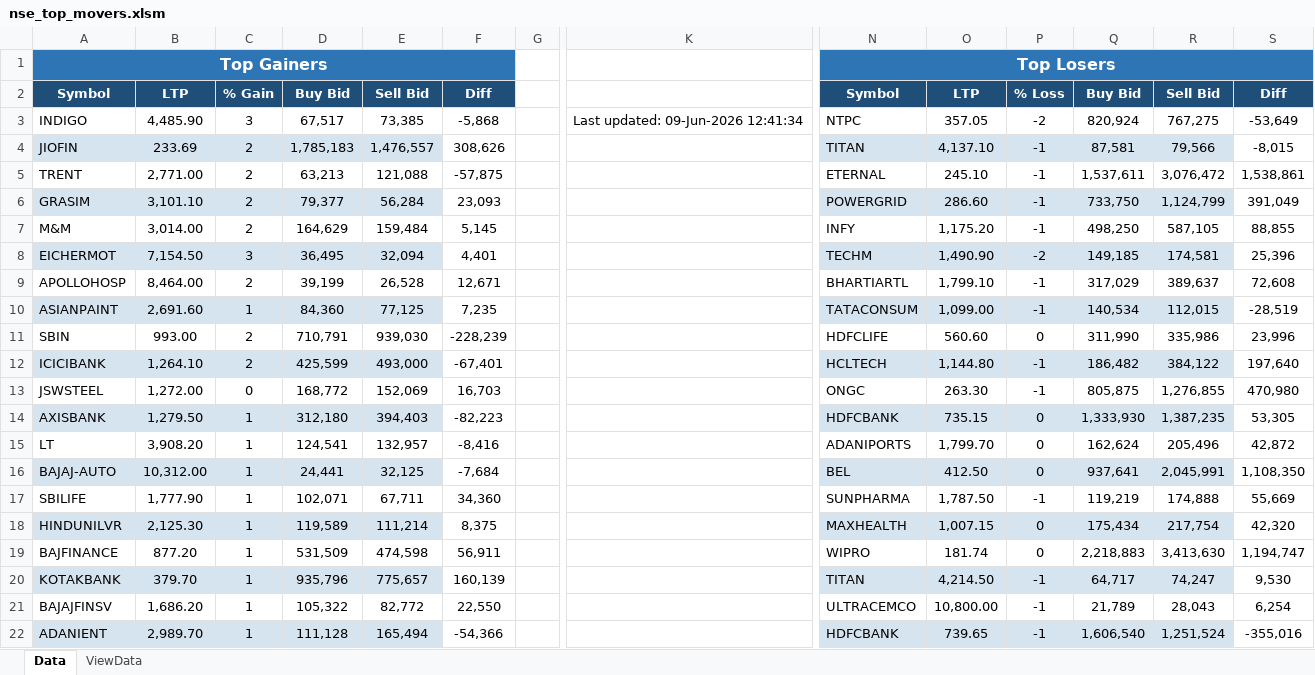
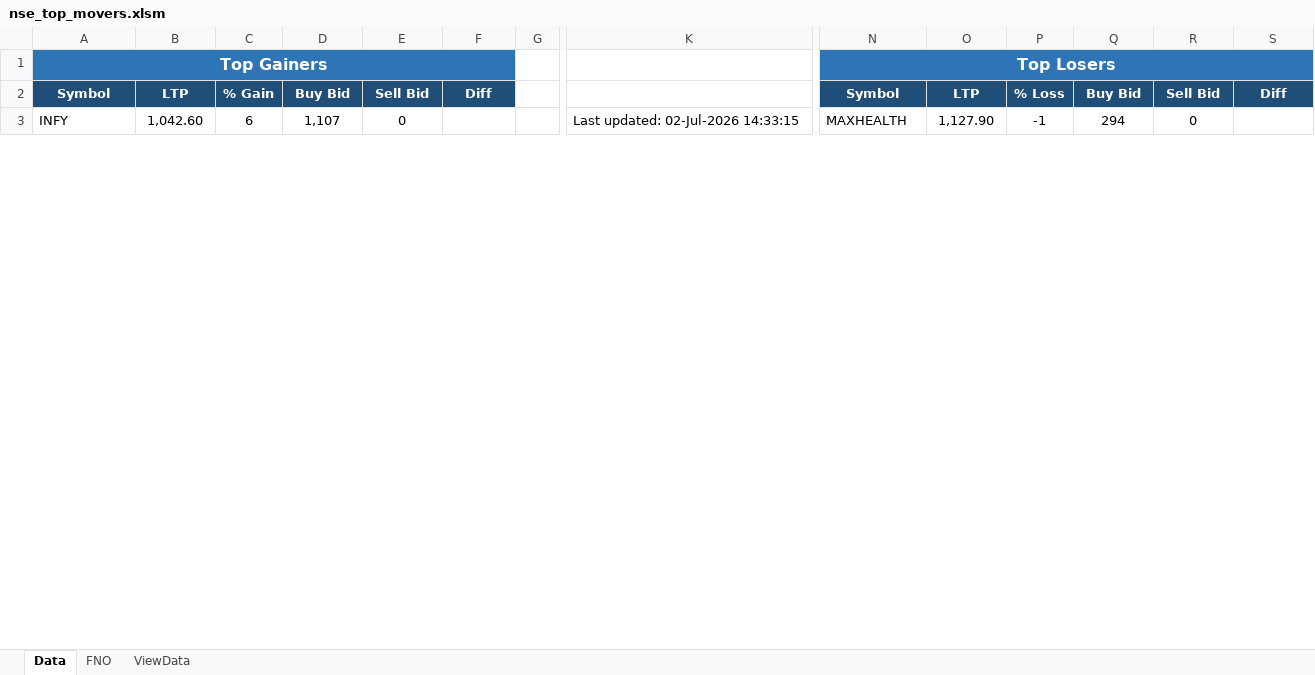
Before and after one commit to souravmondals/NseTopMovers, an Excel workbook: nse_top_movers.xlsm, sheet Data, drawn as a sheet; only a part is shown, gaps mark what is left out; values as stored, in another font and other column widths than the file's, no borders; removed rows and columns are numbered as before the commit, all else as after; rows hold the shown columns only; the diff covers the shown part only; the diff names each change by its address in the sheet, - before the commit and + after, or states it on an @@ line.

```diff
--- a/nse_top_movers.xlsm (sheet Data)
+++ b/nse_top_movers.xlsm (sheet Data)
+sheet tab: FNO
-row 3: INDIGO | 4,485.90 | 3 | 67,517 | 73,385 | -5,868 |  | Last updated: 09-Jun-2026 12:41:34 | NTPC | 357.05 | -2 | 820,924 | 767,275 | -53,649
-row 4: JIOFIN | 233.69 | 2 | 1,785,183 | 1,476,557 | 308,626 |  |  | TITAN | 4,137.10 | -1 | 87,581 | 79,566 | -8,015
-row 5: TRENT | 2,771.00 | 2 | 63,213 | 121,088 | -57,875 |  |  | ETERNAL | 245.10 | -1 | 1,537,611 | 3,076,472 | 1,538,861
-row 6: GRASIM | 3,101.10 | 2 | 79,377 | 56,284 | 23,093 |  |  | POWERGRID | 286.60 | -1 | 733,750 | 1,124,799 | 391,049
-row 7: M&M | 3,014.00 | 2 | 164,629 | 159,484 | 5,145 |  |  | INFY | 1,175.20 | -1 | 498,250 | 587,105 | 88,855
-row 8: EICHERMOT | 7,154.50 | 3 | 36,495 | 32,094 | 4,401 |  |  | TECHM | 1,490.90 | -2 | 149,185 | 174,581 | 25,396
-row 9: APOLLOHOSP | 8,464.00 | 2 | 39,199 | 26,528 | 12,671 |  |  | BHARTIARTL | 1,799.10 | -1 | 317,029 | 389,637 | 72,608
-row 10: ASIANPAINT | 2,691.60 | 1 | 84,360 | 77,125 | 7,235 |  |  | TATACONSUM | 1,099.00 | -1 | 140,534 | 112,015 | -28,519
-row 11: SBIN | 993.00 | 2 | 710,791 | 939,030 | -228,239 |  |  | HDFCLIFE | 560.60 | 0 | 311,990 | 335,986 | 23,996
-row 12: ICICIBANK | 1,264.10 | 2 | 425,599 | 493,000 | -67,401 |  |  | HCLTECH | 1,144.80 | -1 | 186,482 | 384,122 | 197,640
-row 13: JSWSTEEL | 1,272.00 | 0 | 168,772 | 152,069 | 16,703 |  |  | ONGC | 263.30 | -1 | 805,875 | 1,276,855 | 470,980
-row 14: AXISBANK | 1,279.50 | 1 | 312,180 | 394,403 | -82,223 |  |  | HDFCBANK | 735.15 | 0 | 1,333,930 | 1,387,235 | 53,305
-row 15: LT | 3,908.20 | 1 | 124,541 | 132,957 | -8,416 |  |  | ADANIPORTS | 1,799.70 | 0 | 162,624 | 205,496 | 42,872
-row 16: BAJAJ-AUTO | 10,312.00 | 1 | 24,441 | 32,125 | -7,684 |  |  | BEL | 412.50 | 0 | 937,641 | 2,045,991 | 1,108,350
-row 17: SBILIFE | 1,777.90 | 1 | 102,071 | 67,711 | 34,360 |  |  | SUNPHARMA | 1,787.50 | -1 | 119,219 | 174,888 | 55,669
-row 18: HINDUNILVR | 2,125.30 | 1 | 119,589 | 111,214 | 8,375 |  |  | MAXHEALTH | 1,007.15 | 0 | 175,434 | 217,754 | 42,320
-row 19: BAJFINANCE | 877.20 | 1 | 531,509 | 474,598 | 56,911 |  |  | WIPRO | 181.74 | 0 | 2,218,883 | 3,413,630 | 1,194,747
-row 20: KOTAKBANK | 379.70 | 1 | 935,796 | 775,657 | 160,139 |  |  | TITAN | 4,214.50 | -1 | 64,717 | 74,247 | 9,530
-row 21: BAJAJFINSV | 1,686.20 | 1 | 105,322 | 82,772 | 22,550 |  |  | ULTRACEMCO | 10,800.00 | -1 | 21,789 | 28,043 | 6,254
-row 22: ADANIENT | 2,989.70 | 1 | 111,128 | 165,494 | -54,366 |  |  | HDFCBANK | 739.65 | -1 | 1,606,540 | 1,251,524 | -355,016
+row 3: INFY | 1,042.60 | 6 | 1,107 | 0 |  |  | Last updated: 02-Jul-2026 14:33:15 | MAXHEALTH | 1,127.90 | -1 | 294 | 0
```
Also changed, not shown: 19 added rows elsewhere in this sheet, 7 other files.
